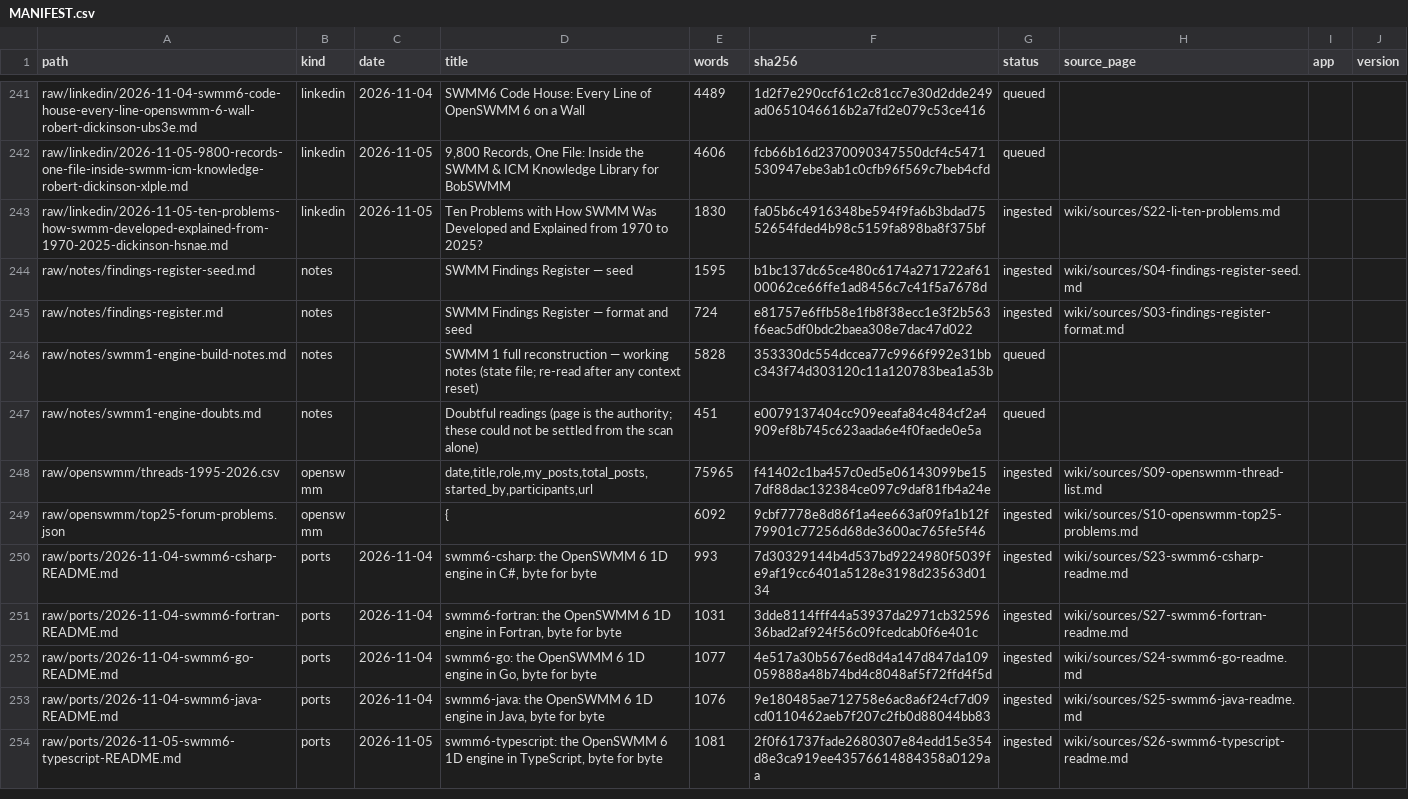
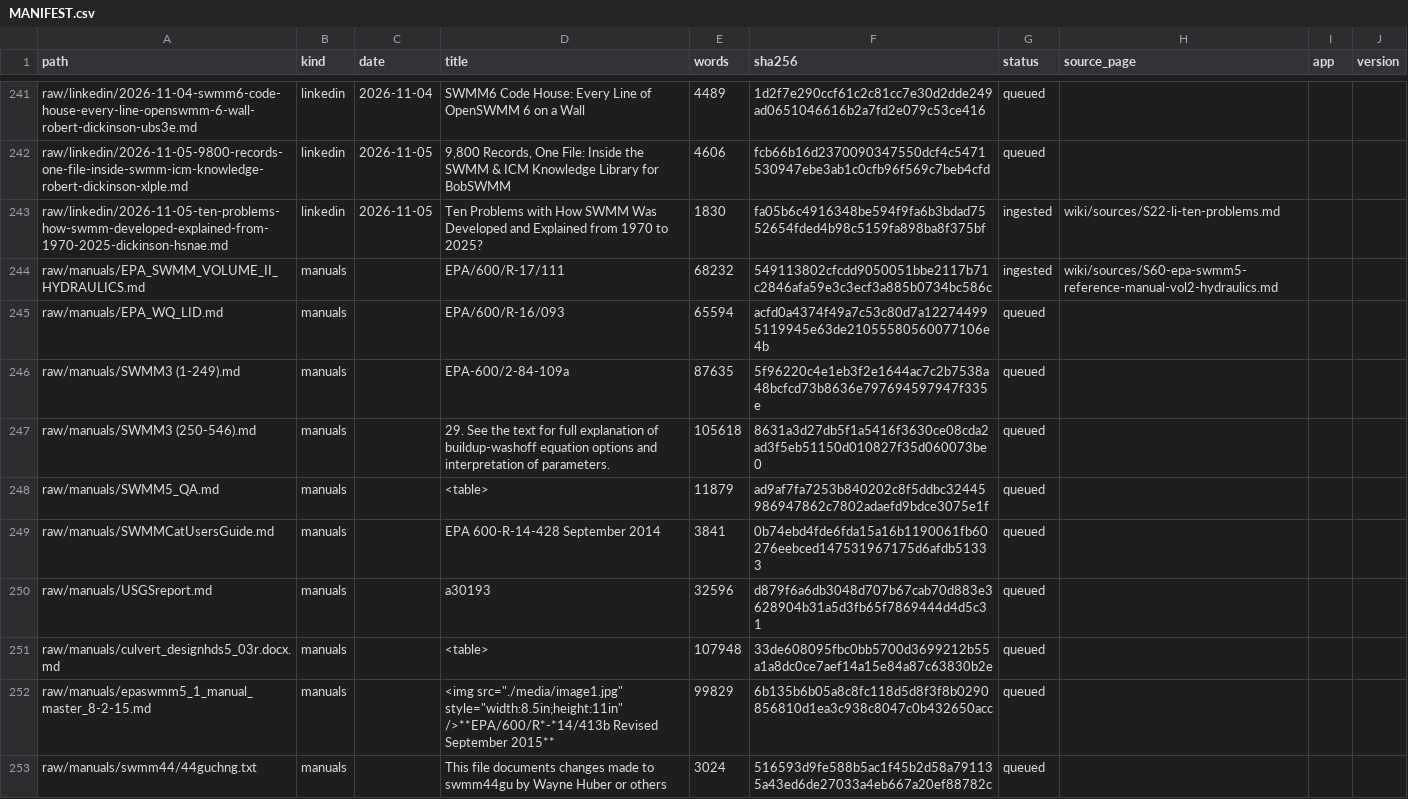
Before and after one commit to dickinsonre/swmm-second-brain, a CSV file: raw/MANIFEST.csv, drawn as a sheet; only a part is shown, gaps mark what is left out; the shorter side is filled out with more unchanged rows; the diff covers the shown part only; the diff names each change by its address in the sheet, - before the commit and + after, or states it on an @@ line.

```diff
--- a/raw/MANIFEST.csv
+++ b/raw/MANIFEST.csv
+row 244: raw/manuals/EPA_SWMM_VOLUME_II_HYDRAULICS.md | manuals |  | EPA/600/R-17/111 | 68232 | 549113802cfcdd9050051bbe2117b71c2846afa59e3c3ecf3a885b0734bc586c | ingested | wiki/sources/S60-epa-swmm5-reference-manual-vol2-hydraulics.md
+row 245: raw/manuals/EPA_WQ_LID.md | manuals |  | EPA/600/R-16/093 | 65594 | acfd0a4374f49a7c53c80d7a122744995119945e63de21055580560077106e4b | queued
+row 246: raw/manuals/SWMM3 (1-249).md | manuals |  | EPA-600/2-84-109a | 87635 | 5f96220c4e1eb3f2e1644ac7c2b7538a48bcfcd73b8636e797694597947f335e | queued
+row 247: raw/manuals/SWMM3 (250-546).md | manuals |  | 29. See the text for full explanation of buildup-washoff equation options and interpretation of parameters. | 105618 | 8631a3d27db5f1a5416f3630ce08cda2ad3f5eb51150d010827f35d060073be0 | queued
+row 248: raw/manuals/SWMM5_QA.md | manuals |  | <table> | 11879 | ad9af7fa7253b840202c8f5ddbc32445986947862c7802adaefd9bdce3075e1f | queued
+row 249: raw/manuals/SWMMCatUsersGuide.md | manuals |  | EPA 600-R-14-428 September 2014 | 3841 | 0b74ebd4fde6fda15a16b1190061fb60276eebced147531967175d6afdb51333 | queued
+row 250: raw/manuals/USGSreport.md | manuals |  | a30193 | 32596 | d879f6a6db3048d707b67cab70d883e3628904b31a5d3fb65f7869444d4d5c31 | queued
+row 251: raw/manuals/culvert_designhds5_03r.docx.md | manuals |  | <table> | 107948 | 33de608095fbc0bb5700d3699212b55a1a8dc0ce7aef14a15e84a87c63830b2e | queued
+row 252: raw/manuals/epaswmm5_1_manual_master_8-2-15.md | manuals |  | <img src="./media/image1.jpg" style="width:8.5in;height:11in" />**EPA/600/R*-*14/413b Revised September 2015** | 99829 | 6b135b6b05a8c8fc118d5d8f3f8b0290856810d1ea3c938c8047c0b432650acc | queued
+row 253: raw/manuals/swmm44/44guchng.txt | manuals |  | This file documents changes made to swmm44gu by Wayne Huber or others | 3024 | 516593d9fe588b5ac1f45b2d58a791135a43ed6de27033a4eb667a20ef88782c | queued
```
Also changed, not shown: 10 added rows elsewhere in this file, 37 other files.
